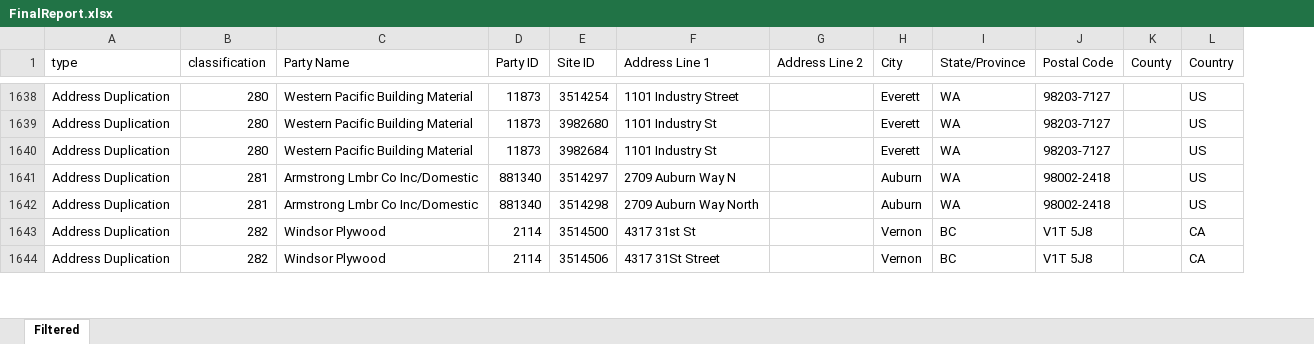
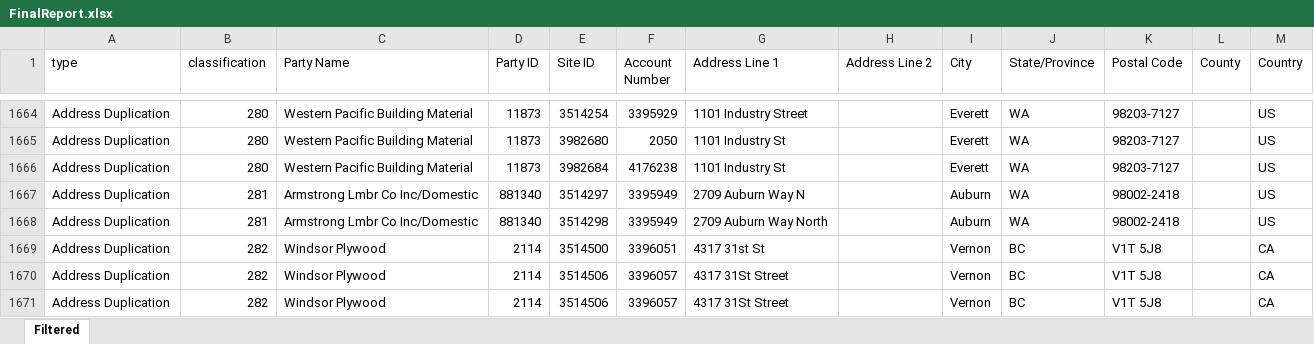
Before and after one commit to harsh-calfus/RedundancyReportGenerator, an Excel workbook: content/FinalReport.xlsx, sheet Filtered, drawn as a sheet; only a part is shown, gaps mark what is left out; values as stored, in another font and other column widths than the file's, no cell formats; the diff covers the shown part only; the diff names each change by its address in the sheet, - before the commit and + after, or states it on an @@ line.

```diff
--- a/content/FinalReport.xlsx (sheet Filtered)
+++ b/content/FinalReport.xlsx (sheet Filtered)
+column F (Account Number), rows 1664-1670: 3395929 | 2050 | 4176238 | 3395949 | 3395949 | 3396051 | 3396057
+row 1671: Address Duplication | 282 | Windsor Plywood | 2114 | 3514506 | 3396057 | 4317 31St Street |  | Vernon | BC | V1T 5J8 |  | CA
```
Also changed, not shown: 28 added rows and 2 removed rows elsewhere in this sheet, cell formats, 17 other files.
